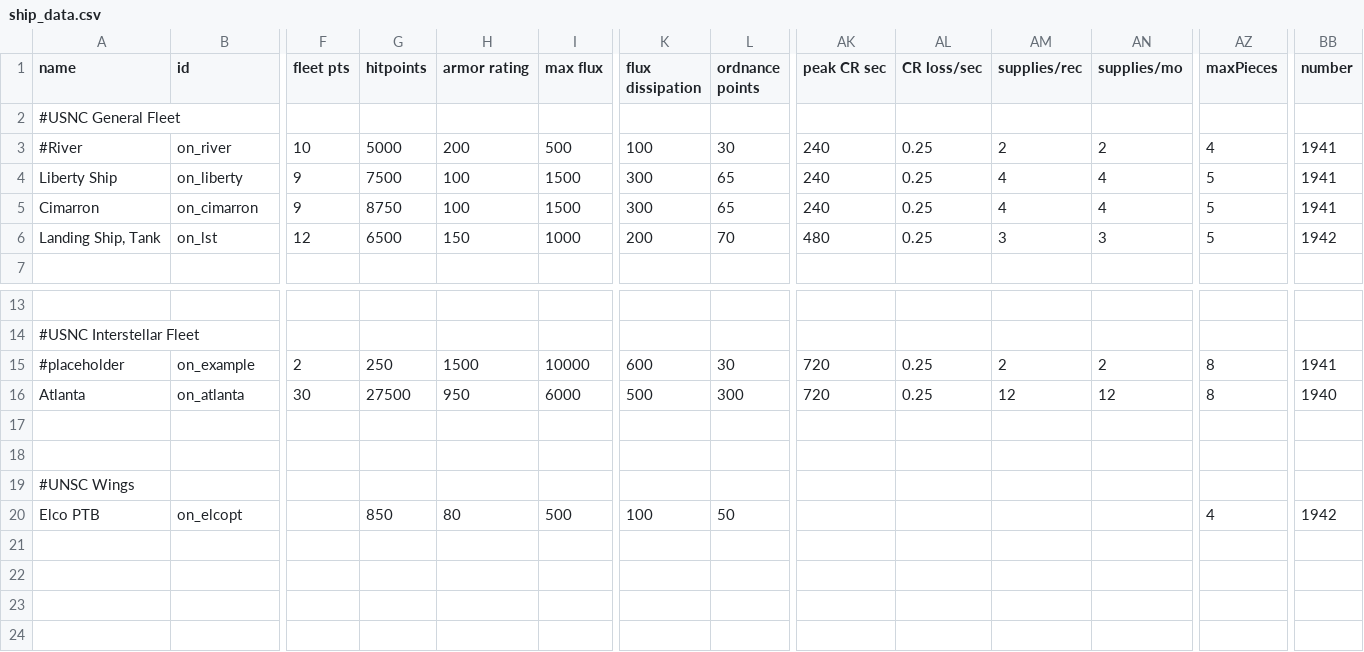
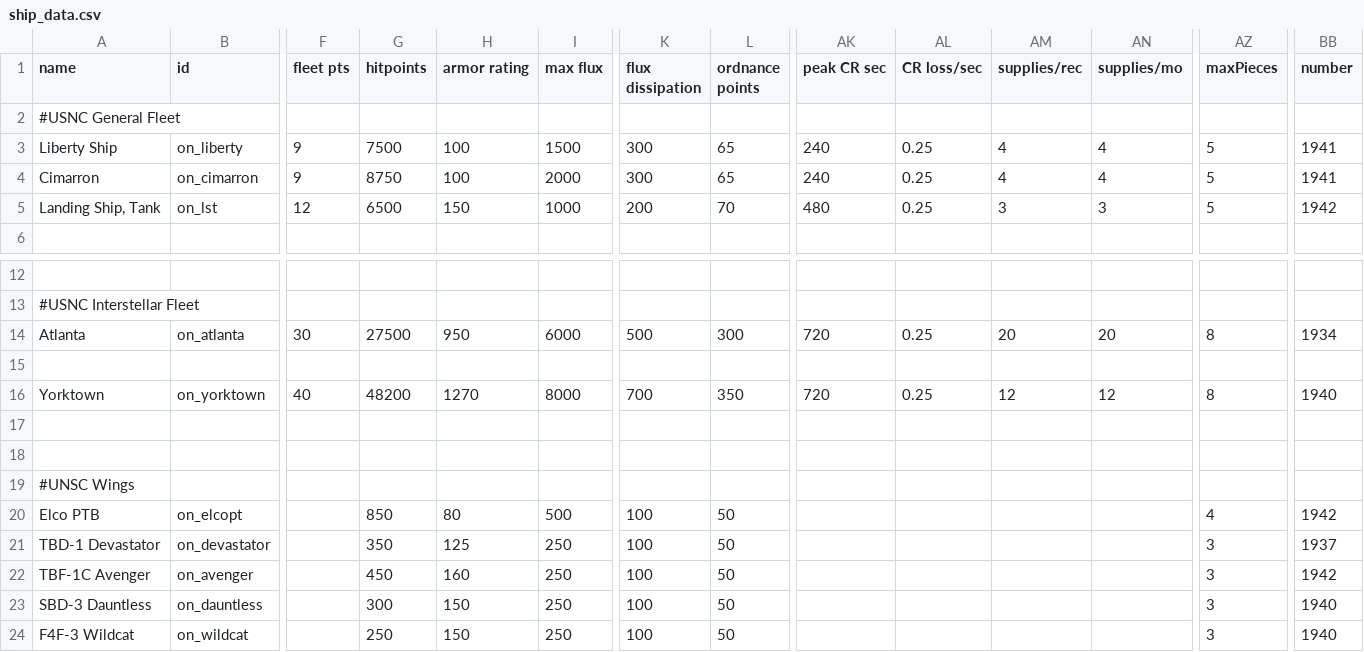
Before and after one commit to OfflcerSam/NavalSector, a CSV file: data/hulls/ship_data.csv, drawn as a sheet; only a part is shown, gaps mark what is left out; removed rows and columns are numbered as before the commit, all else as after; rows hold the shown columns only; the diff names each change by its address in the sheet, - before the commit and + after, or states it on an @@ line.

```diff
--- a/data/hulls/ship_data.csv
+++ b/data/hulls/ship_data.csv
-row 3: #River | on_river | 10 | 5000 | 200 | 500 | 100 | 30 | 240 | 0.25 | 2 | 2 | 4 | 1941
-I4 (max flux): 1500
+I4 (max flux): 2000
-row 15: #placeholder | on_example | 2 | 250 | 1500 | 10000 | 600 | 30 | 720 | 0.25 | 2 | 2 | 8 | 1941
-AM14 (supplies/rec): 12
+AM14 (supplies/rec): 20
-AN14 (supplies/mo): 12
+AN14 (supplies/mo): 20
-BB14 (number): 1940
+BB14 (number): 1934
+row 15: (empty)
+row 16: Yorktown | on_yorktown | 40 | 48200 | 1270 | 8000 | 700 | 350 | 720 | 0.25 | 12 | 12 | 8 | 1940
+row 21: TBD-1 Devastator | on_devastator |  | 350 | 125 | 250 | 100 | 50 |  |  |  |  | 3 | 1937
+row 22: TBF-1C Avenger | on_avenger |  | 450 | 160 | 250 | 100 | 50 |  |  |  |  | 3 | 1942
+row 23: SBD-3 Dauntless | on_dauntless |  | 300 | 150 | 250 | 100 | 50 |  |  |  |  | 3 | 1940
+row 24: F4F-3 Wildcat | on_wildcat |  | 250 | 150 | 250 | 100 | 50 |  |  |  |  | 3 | 1940
```
Also changed, not shown: data/hulls/wing_data.csv, data/strings/descriptions.csv, 38 other files.
